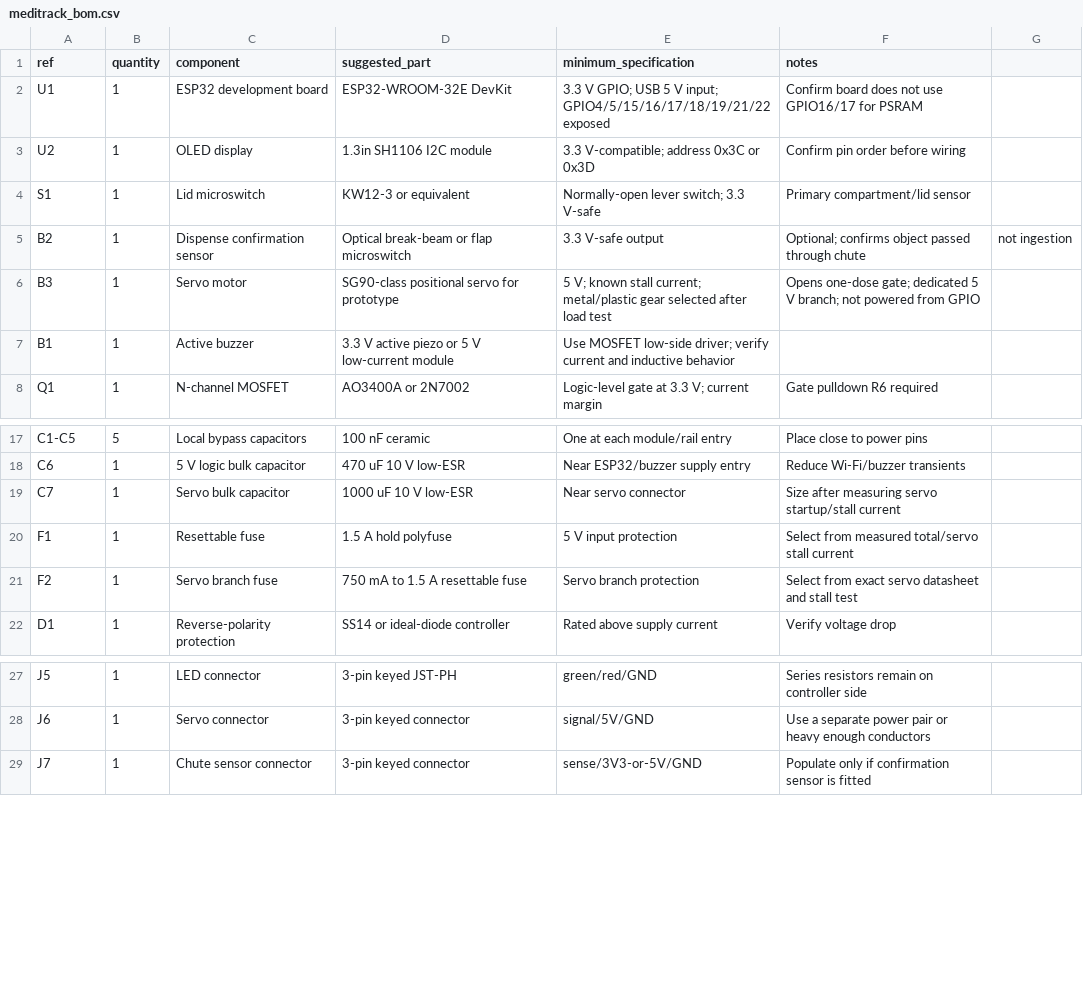
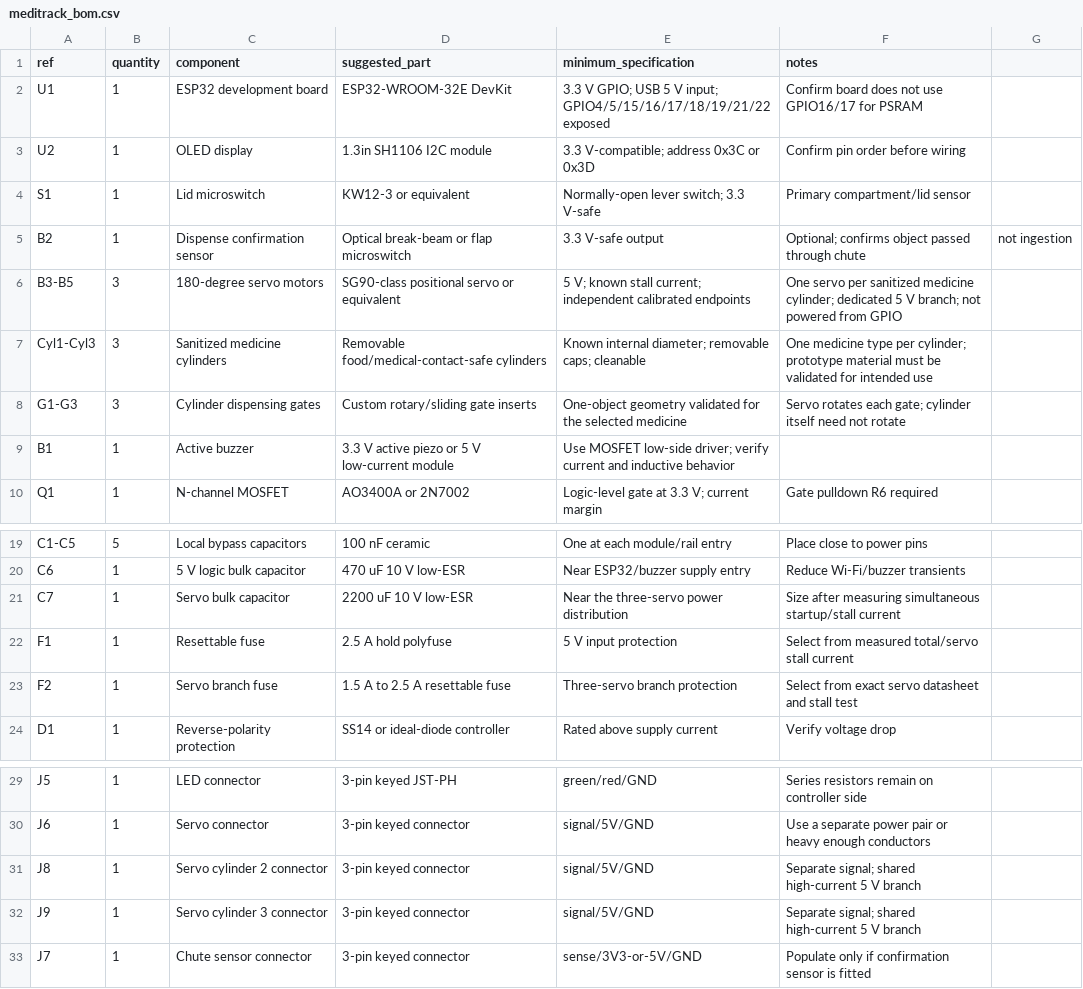
Before and after one commit to Bhishma-Rane/MediTrack, a CSV file: hardware/bom/meditrack_bom.csv, drawn as a sheet; only a part is shown, gaps mark what is left out.

Commit message:
feat: support three-cylinder servo dispensing

```diff
--- a/hardware/bom/meditrack_bom.csv
+++ b/hardware/bom/meditrack_bom.csv
@@ -5,3 +5,5 @@ S1,1,Lid microswitch,KW12-3 or equivalent,Normally-open lever switch; 3.3 V-safe
 B2,1,Dispense confirmation sensor,Optical break-beam or flap microswitch,3.3 V-safe output,Optional; confirms object passed through chute, not ingestion
-B3,1,Servo motor,SG90-class positional servo for prototype,5 V; known stall current; metal/plastic gear selected after load test,Opens one-dose gate; dedicated 5 V branch; not powered from GPIO
+B3-B5,3,180-degree servo motors,SG90-class positional servo or equivalent,5 V; known stall current; independent calibrated endpoints,One servo per sanitized medicine cylinder; dedicated 5 V branch; not powered from GPIO
+Cyl1-Cyl3,3,Sanitized medicine cylinders,Removable food/medical-contact-safe cylinders,Known internal diameter; removable caps; cleanable,One medicine type per cylinder; prototype material must be validated for intended use
+G1-G3,3,Cylinder dispensing gates,Custom rotary/sliding gate inserts,One-object geometry validated for the selected medicine,Servo rotates each gate; cylinder itself need not rotate
 B1,1,Active buzzer,3.3 V active piezo or 5 V low-current module,Use MOSFET low-side driver; verify current and inductive behavior
@@ -18,5 +20,5 @@ C1-C5,5,Local bypass capacitors,100 nF ceramic,One at each module/rail entry,Pla
 C6,1,5 V logic bulk capacitor,470 uF 10 V low-ESR,Near ESP32/buzzer supply entry,Reduce Wi-Fi/buzzer transients
-C7,1,Servo bulk capacitor,1000 uF 10 V low-ESR,Near servo connector,Size after measuring servo startup/stall current
-F1,1,Resettable fuse,1.5 A hold polyfuse,5 V input protection,Select from measured total/servo stall current
-F2,1,Servo branch fuse,750 mA to 1.5 A resettable fuse,Servo branch protection,Select from exact servo datasheet and stall test
+C7,1,Servo bulk capacitor,2200 uF 10 V low-ESR,Near the three-servo power distribution,Size after measuring simultaneous startup/stall current
+F1,1,Resettable fuse,2.5 A hold polyfuse,5 V input protection,Select from measured total/servo stall current
+F2,1,Servo branch fuse,1.5 A to 2.5 A resettable fuse,Three-servo branch protection,Select from exact servo datasheet and stall test
 D1,1,Reverse-polarity protection,SS14 or ideal-diode controller,Rated above supply current,Verify voltage drop
@@ -28,2 +30,4 @@ J5,1,LED connector,3-pin keyed JST-PH,green/red/GND,Series resistors remain on c
 J6,1,Servo connector,3-pin keyed connector,signal/5V/GND,Use a separate power pair or heavy enough conductors
+J8,1,Servo cylinder 2 connector,3-pin keyed connector,signal/5V/GND,Separate signal; shared high-current 5 V branch
+J9,1,Servo cylinder 3 connector,3-pin keyed connector,signal/5V/GND,Separate signal; shared high-current 5 V branch
 J7,1,Chute sensor connector,3-pin keyed connector,sense/3V3-or-5V/GND,Populate only if confirmation sensor is fitted
```
Also changed, not shown: hardware/wiring/pinout.csv, 9 other files.
